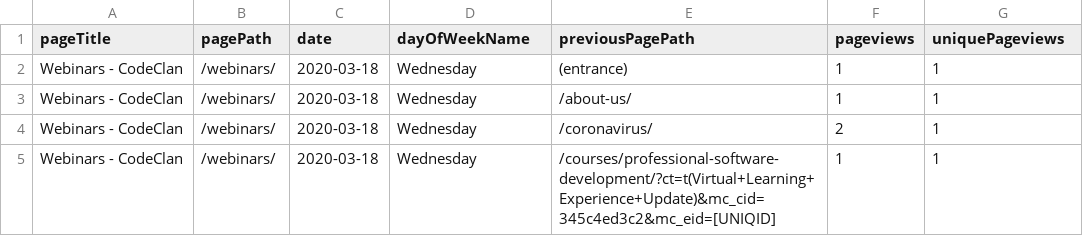
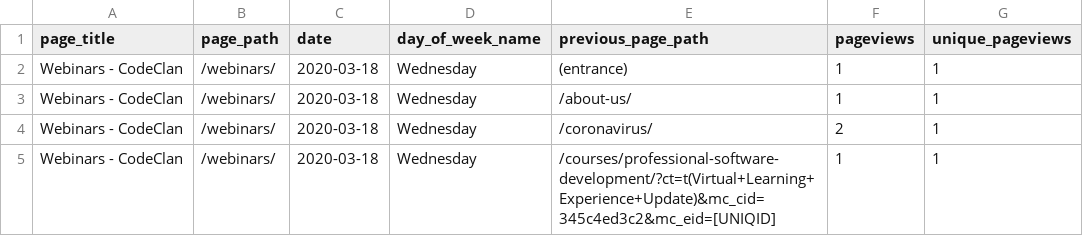
Before and after one commit to millacurafa/kudafe, a CSV file: data/pulled_data/previouse_page.csv, drawn as a sheet; only a part is shown.

```diff
--- a/data/pulled_data/previouse_page.csv
+++ b/data/pulled_data/previouse_page.csv
@@ -1,2 +1,2 @@
-pageTitle,pagePath,date,dayOfWeekName,previousPagePath,pageviews,uniquePageviews
+page_title,page_path,date,day_of_week_name,previous_page_path,pageviews,unique_pageviews
 Webinars - CodeClan,/webinars/,2020-03-18,Wednesday,(entrance),1,1
```
Also changed, not shown: data/pulled_data/all_pages_title.csv, data/pulled_data/landing_page.csv, 7 other files.
